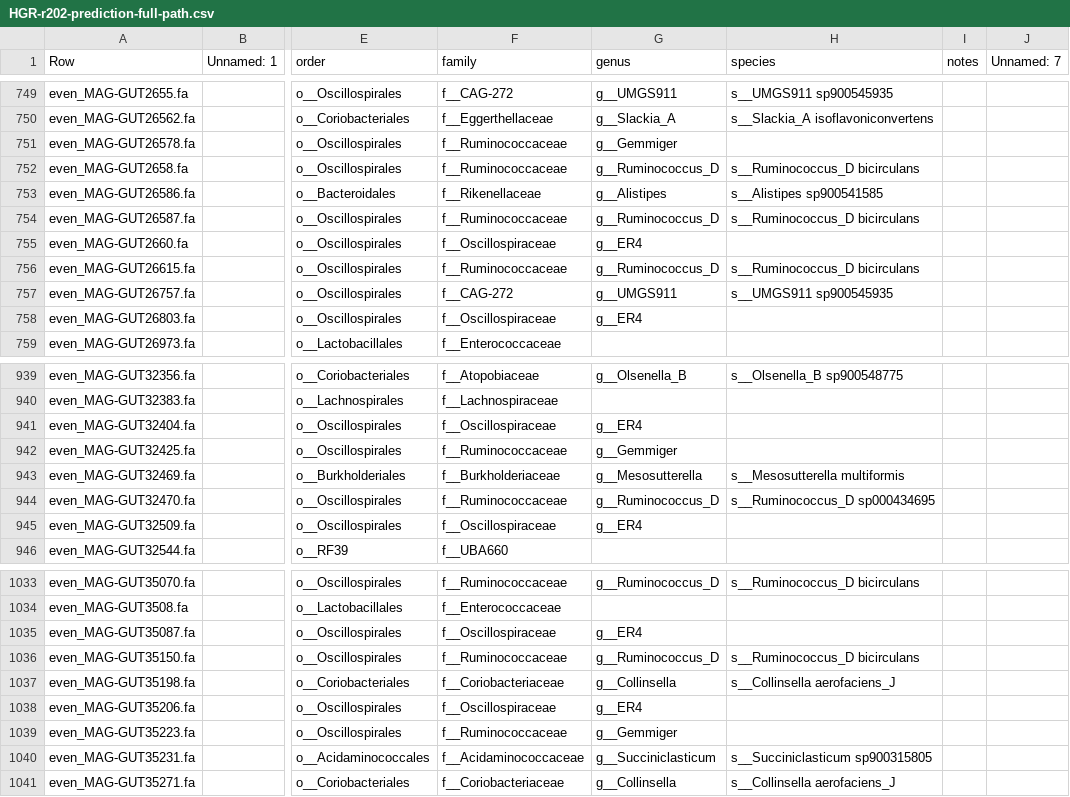
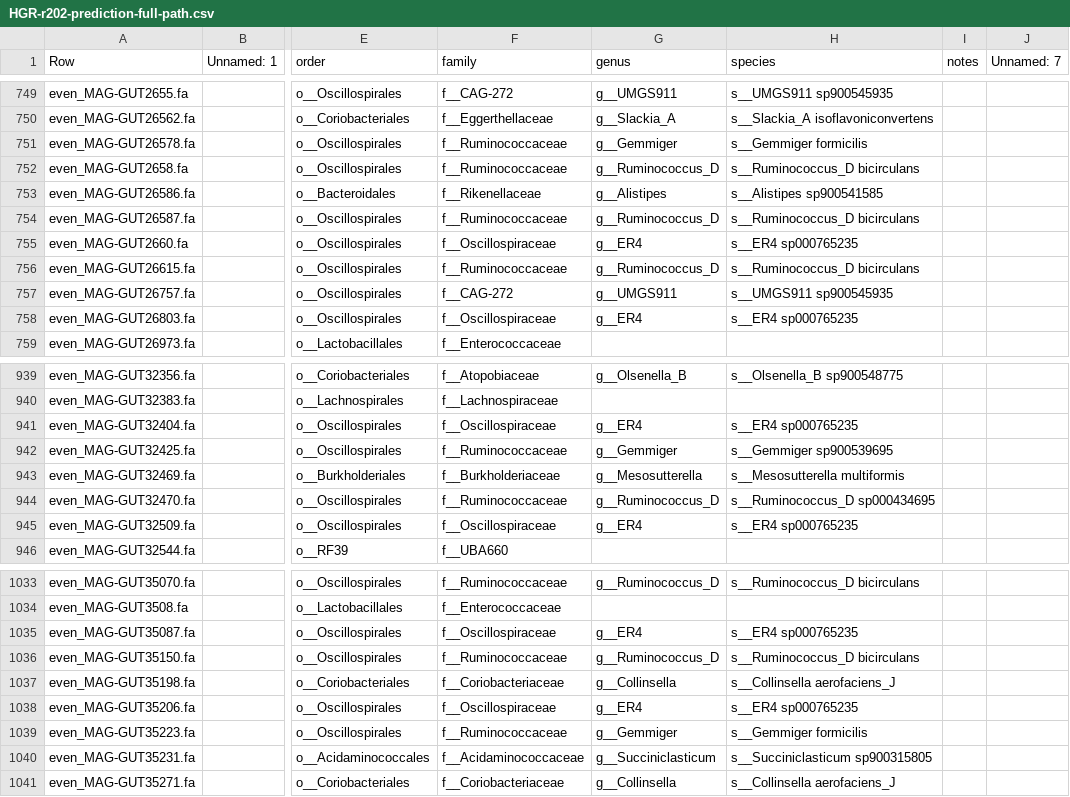
Before and after one commit to wxli0/MT-MAG, a CSV file: outputs-HGR-r202/HGR-r202-prediction-full-path.csv, drawn as a sheet; only a part is shown, gaps mark what is left out; the diff covers the shown part only; the diff names each change by its address in the sheet, - before the commit and + after, or states it on an @@ line.

Commit message:
updated outputs

```diff
--- a/outputs-HGR-r202/HGR-r202-prediction-full-path.csv
+++ b/outputs-HGR-r202/HGR-r202-prediction-full-path.csv
-H751 (species): (empty)
+H751 (species): s__Gemmiger formicilis
-H755 (species): (empty)
+H755 (species): s__ER4 sp000765235
-H758 (species): (empty)
+H758 (species): s__ER4 sp000765235
-H941 (species): (empty)
+H941 (species): s__ER4 sp000765235
-H942 (species): (empty)
+H942 (species): s__Gemmiger sp900539695
-H945 (species): (empty)
+H945 (species): s__ER4 sp000765235
-H1035 (species): (empty)
+H1035 (species): s__ER4 sp000765235
-H1038 (species): (empty)
+H1038 (species): s__ER4 sp000765235
-H1039 (species): (empty)
+H1039 (species): s__Gemmiger formicilis
```
Also changed, not shown: 110 edited cells elsewhere in this file, 8 other files.
